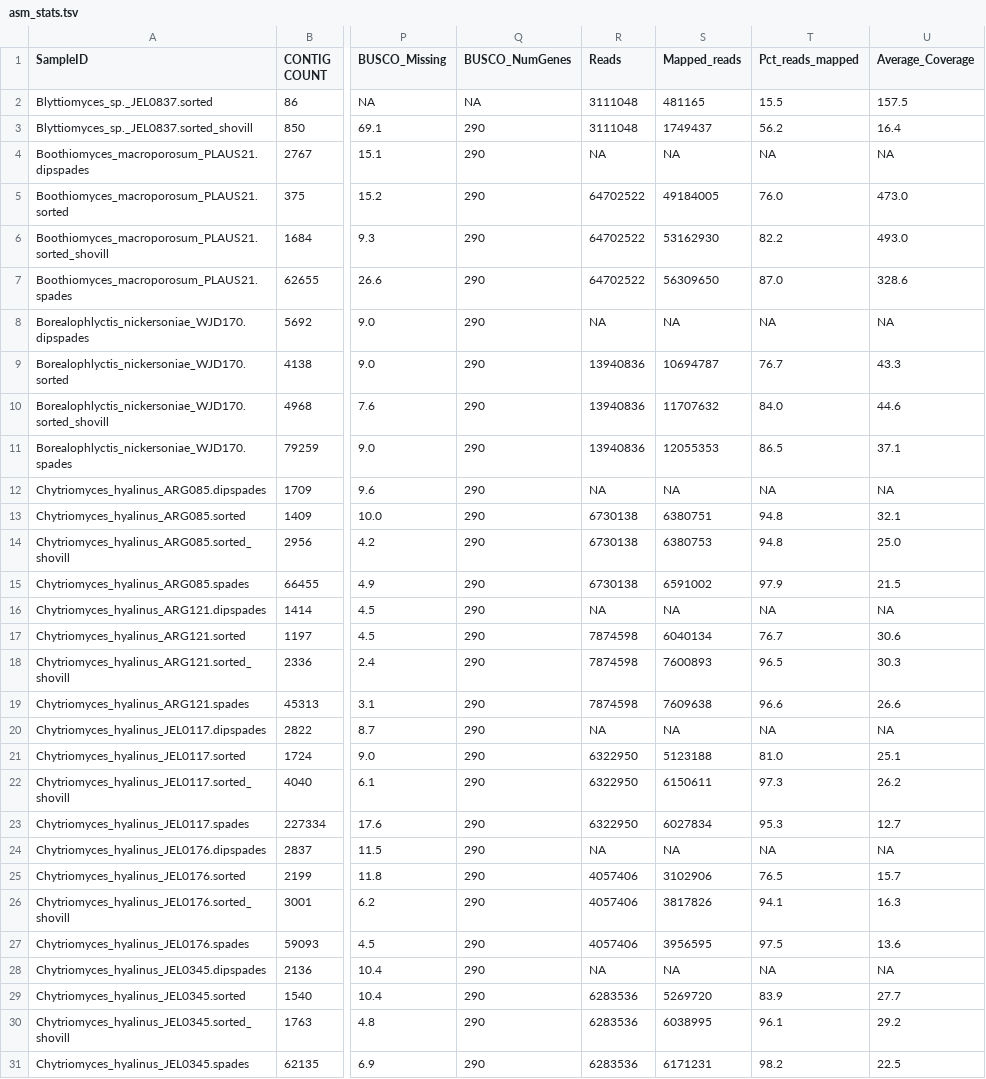
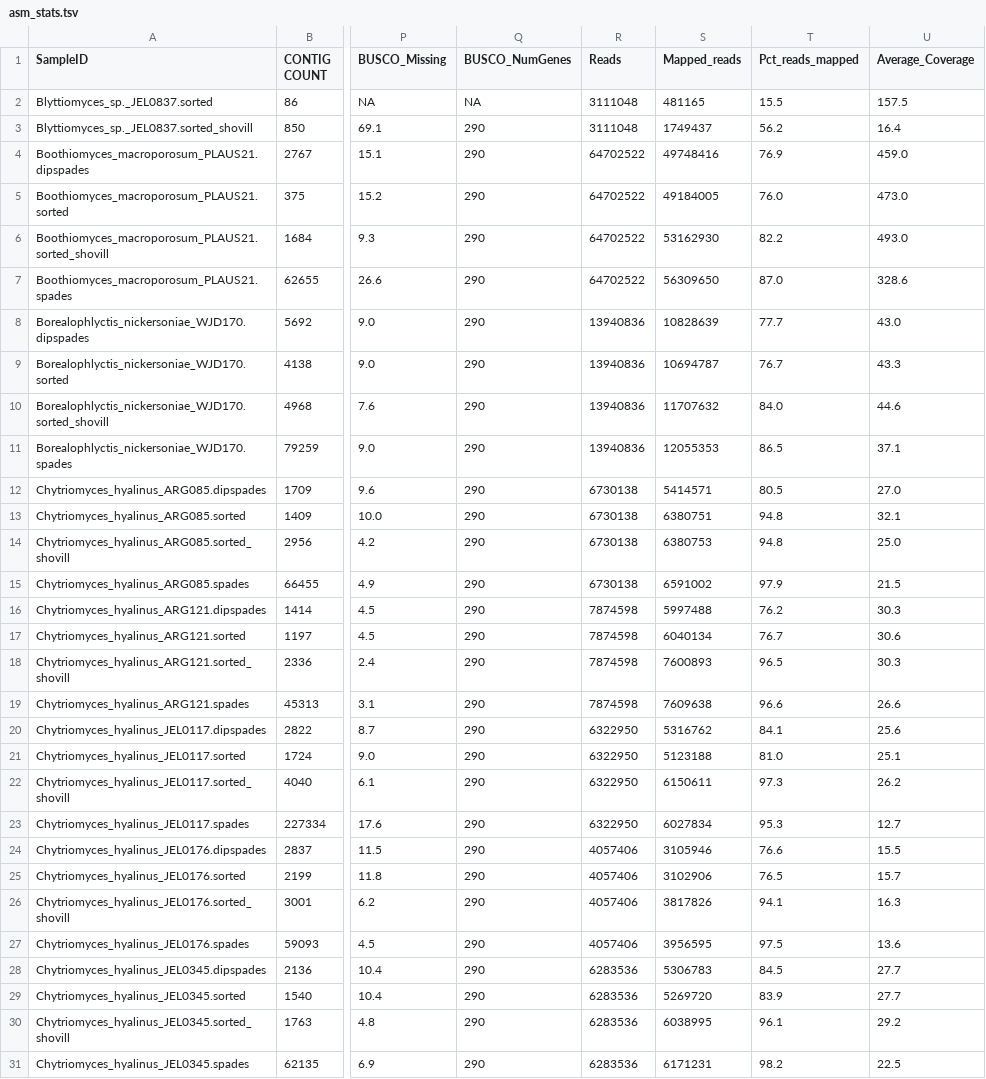
Before and after one commit to stajichlab/Chytrid_Phylogenomics, a TSV file: LCG/Assembly/asm_stats.tsv, drawn as a sheet; only a part is shown, gaps mark what is left out; the diff covers the shown part only; the diff names each change by its address in the sheet, - before the commit and + after, or states it on an @@ line.

```diff
--- a/LCG/Assembly/asm_stats.tsv
+++ b/LCG/Assembly/asm_stats.tsv
-R4 (Reads): NA
+R4 (Reads): 64702522
-S4 (Mapped_reads): NA
+S4 (Mapped_reads): 49748416
-T4 (Pct_reads_mapped): NA
+T4 (Pct_reads_mapped): 76.9
-U4 (Average_Coverage): NA
+U4 (Average_Coverage): 459.0
-R8 (Reads): NA
+R8 (Reads): 13940836
-S8 (Mapped_reads): NA
+S8 (Mapped_reads): 10828639
-T8 (Pct_reads_mapped): NA
+T8 (Pct_reads_mapped): 77.7
-U8 (Average_Coverage): NA
+U8 (Average_Coverage): 43.0
-R12 (Reads): NA
+R12 (Reads): 6730138
-S12 (Mapped_reads): NA
+S12 (Mapped_reads): 5414571
-T12 (Pct_reads_mapped): NA
+T12 (Pct_reads_mapped): 80.5
-U12 (Average_Coverage): NA
+U12 (Average_Coverage): 27.0
-R16 (Reads): NA
+R16 (Reads): 7874598
-S16 (Mapped_reads): NA
+S16 (Mapped_reads): 5997488
-T16 (Pct_reads_mapped): NA
+T16 (Pct_reads_mapped): 76.2
-U16 (Average_Coverage): NA
+U16 (Average_Coverage): 30.3
-R20 (Reads): NA
+R20 (Reads): 6322950
-S20 (Mapped_reads): NA
+S20 (Mapped_reads): 5316762
-T20 (Pct_reads_mapped): NA
+T20 (Pct_reads_mapped): 84.1
-U20 (Average_Coverage): NA
+U20 (Average_Coverage): 25.6
-R24 (Reads): NA
+R24 (Reads): 4057406
-S24 (Mapped_reads): NA
+S24 (Mapped_reads): 3105946
-T24 (Pct_reads_mapped): NA
+T24 (Pct_reads_mapped): 76.6
-U24 (Average_Coverage): NA
+U24 (Average_Coverage): 15.5
-R28 (Reads): NA
+R28 (Reads): 6283536
-S28 (Mapped_reads): NA
+S28 (Mapped_reads): 5306783
-T28 (Pct_reads_mapped): NA
+T28 (Pct_reads_mapped): 84.5
-U28 (Average_Coverage): NA
+U28 (Average_Coverage): 27.7
```
Also changed, not shown: 4 added rows and 74 edited cells elsewhere in this file.
